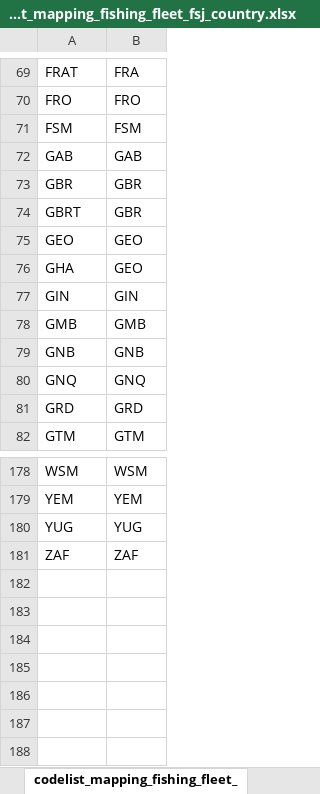
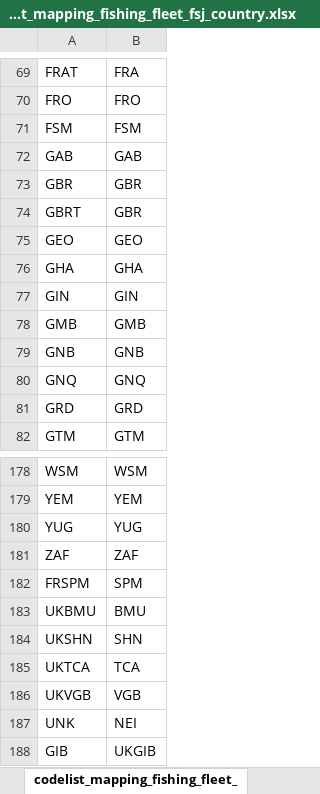
Before and after one commit to manuchassot/GTA_NC_DataPaper, an Excel workbook: inputs/mappings/codelist_mapping_fishing_fleet_fsj_country.xlsx, sheet codelist_mapping_fishing_fleet_, drawn as a sheet; only a part is shown, gaps mark what is left out; values as stored, in another font and other column widths than the file's, no borders; the diff names each change by its address in the sheet, - before the commit and + after, or states it on an @@ line.

```diff
--- a/inputs/mappings/codelist_mapping_fishing_fleet_fsj_country.xlsx (sheet codelist_mapping_fishing_fleet_)
+++ b/inputs/mappings/codelist_mapping_fishing_fleet_fsj_country.xlsx (sheet codelist_mapping_fishing_fleet_)
-B76: GEO
+B76: GHA
+row 182: FRSPM | SPM
+row 183: UKBMU | BMU
+row 184: UKSHN | SHN
+row 185: UKTCA | TCA
+row 186: UKVGB | VGB
+row 187: UNK | NEI
+row 188: GIB | UKGIB
```
Also changed, not shown: inputs/mappings/codelist_mapping_fishing_fleet_country.xlsx.
